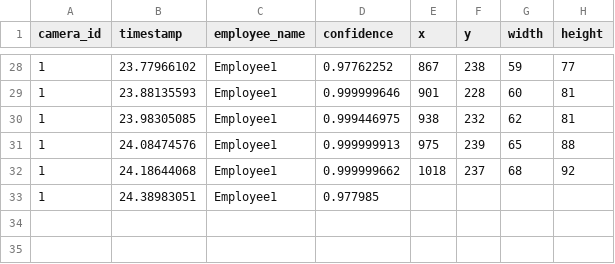
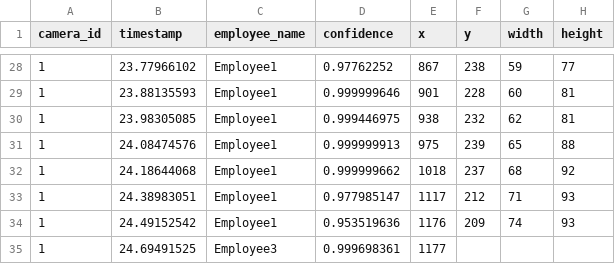
Before and after one commit to DataDynam/vision-based-attendance-system, a CSV file: Attendance_Logic_Module/test1.csv, drawn as a sheet; only a part is shown, gaps mark what is left out.

Commit message:
merge upstream changes

```diff
--- a/Attendance_Logic_Module/test1.csv
+++ b/Attendance_Logic_Module/test1.csv
@@ -32,2 +32,4 @@ camera_id,timestamp,employee_name,confidence,x,y,width,height
 1,24.18644068,Employee1,0.999999662,1018,237,68,92
-1,24.38983051,Employee1,0.977985
+1,24.38983051,Employee1,0.977985147,1117,212,71,93
+1,24.49152542,Employee1,0.953519636,1176,209,74,93
+1,24.69491525,Employee3,0.999698361,1177
```
